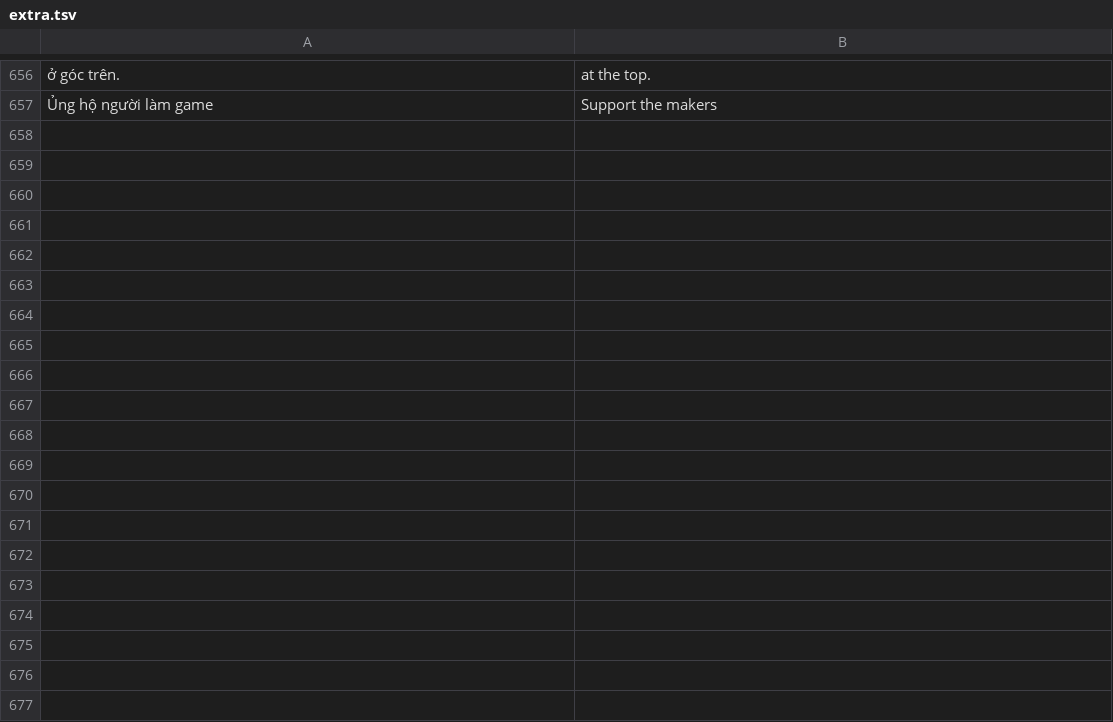
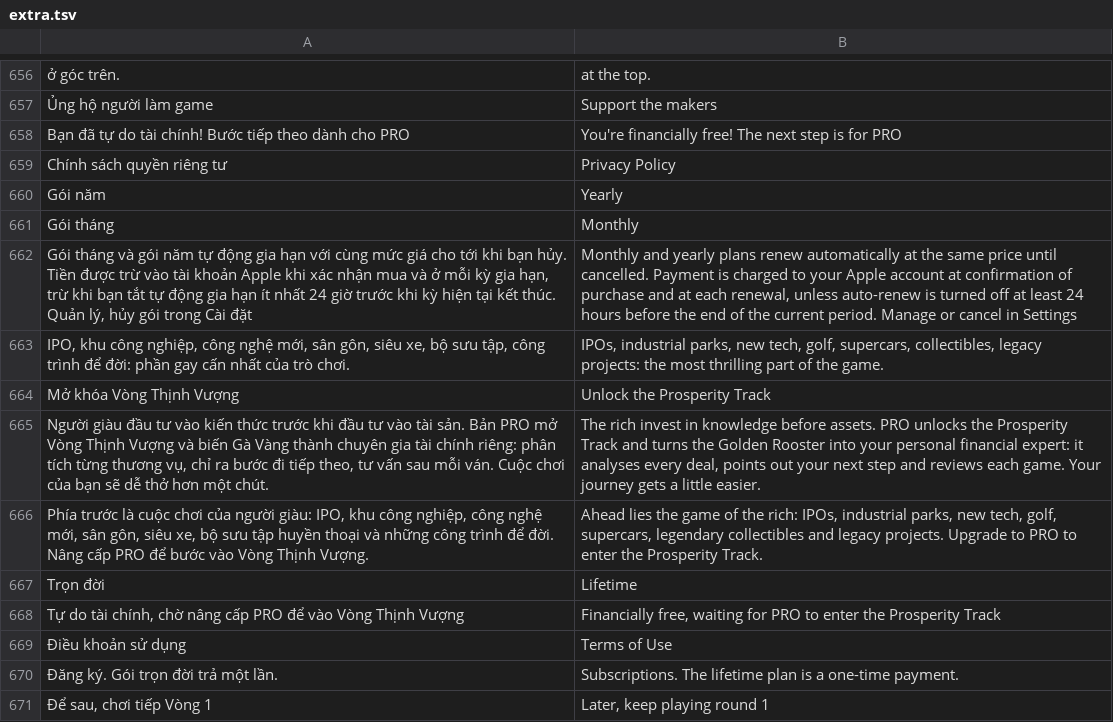
Before and after one commit to Napigostore/Cash-3D, a TSV file: tools/en/extra.tsv, drawn as a sheet; only a part is shown, gaps mark what is left out; the diff names each change by its address in the sheet, - before the commit and + after, or states it on an @@ line.

```diff
--- a/tools/en/extra.tsv
+++ b/tools/en/extra.tsv
+row 658: Bạn đã tự do tài chính! Bước tiếp theo dành cho PRO | You're financially free! The next step is for PRO
+row 659: Chính sách quyền riêng tư | Privacy Policy
+row 660: Gói năm | Yearly
+row 661: Gói tháng | Monthly
+row 662: Gói tháng và gói năm tự động gia hạn với cùng mức giá cho tới khi bạn hủy. Tiền được trừ vào tài khoản Apple khi xác nhận mua và ở mỗi kỳ gia hạn, trừ khi bạn tắt tự động gia hạn ít nhất 24 giờ trước khi kỳ hiện tại kết thúc. Quản lý, hủy gói trong Cài đặt | Monthly and yearly plans renew automatically at the same price until cancelled. Payment is charged to your Apple account at confirmation of purchase and at each renewal, unless auto-renew is turned off at least 24 hours before the end of the current period. Manage or cancel in Settings
+row 663: IPO, khu công nghiệp, công nghệ mới, sân gôn, siêu xe, bộ sưu tập, công trình để đời: phần gay cấn nhất của trò chơi. | IPOs, industrial parks, new tech, golf, supercars, collectibles, legacy projects: the most thrilling part of the game.
+row 664: Mở khóa Vòng Thịnh Vượng | Unlock the Prosperity Track
+row 665: Người giàu đầu tư vào kiến thức trước khi đầu tư vào tài sản. Bản PRO mở Vòng Thịnh Vượng và biến Gà Vàng thành chuyên gia tài chính riêng: phân tích từng thương vụ, chỉ ra bước đi tiếp theo, tư vấn sau mỗi ván. Cuộc chơi của bạn sẽ dễ thở hơn một chút. | The rich invest in knowledge before assets. PRO unlocks the Prosperity Track and turns the Golden Rooster into your personal financial expert: it analyses every deal, points out your next step and reviews each game. Your journey gets a little easier.
+row 666: Phía trước là cuộc chơi của người giàu: IPO, khu công nghiệp, công nghệ mới, sân gôn, siêu xe, bộ sưu tập huyền thoại và những công trình để đời. Nâng cấp PRO để bước vào Vòng Thịnh Vượng. | Ahead lies the game of the rich: IPOs, industrial parks, new tech, golf, supercars, legendary collectibles and legacy projects. Upgrade to PRO to enter the Prosperity Track.
+row 667: Trọn đời | Lifetime
+row 668: Tự do tài chính, chờ nâng cấp PRO để vào Vòng Thịnh Vượng | Financially free, waiting for PRO to enter the Prosperity Track
+row 669: Điều khoản sử dụng | Terms of Use
+row 670: Đăng ký. Gói trọn đời trả một lần. | Subscriptions. The lifetime plan is a one-time payment.
+row 671: Để sau, chơi tiếp Vòng 1 | Later, keep playing round 1
```
Also changed, not shown: 11 other files.
